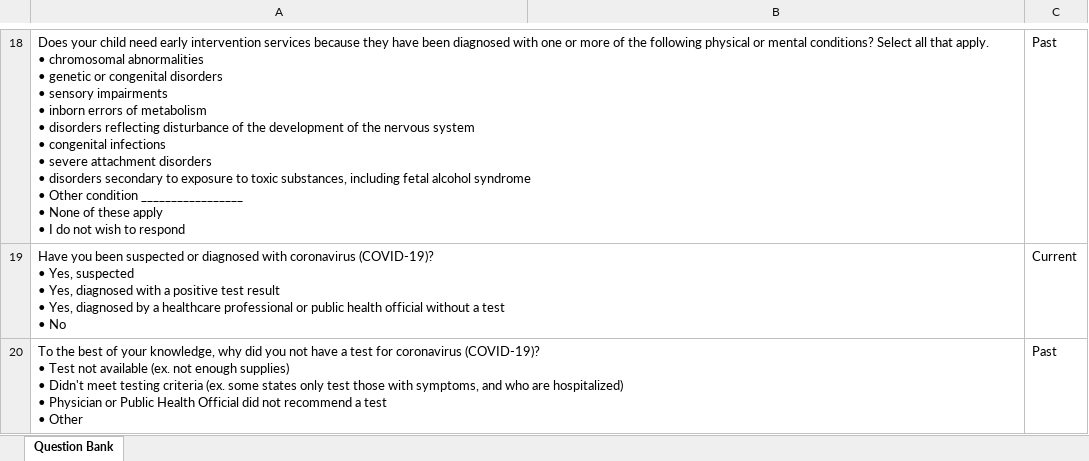
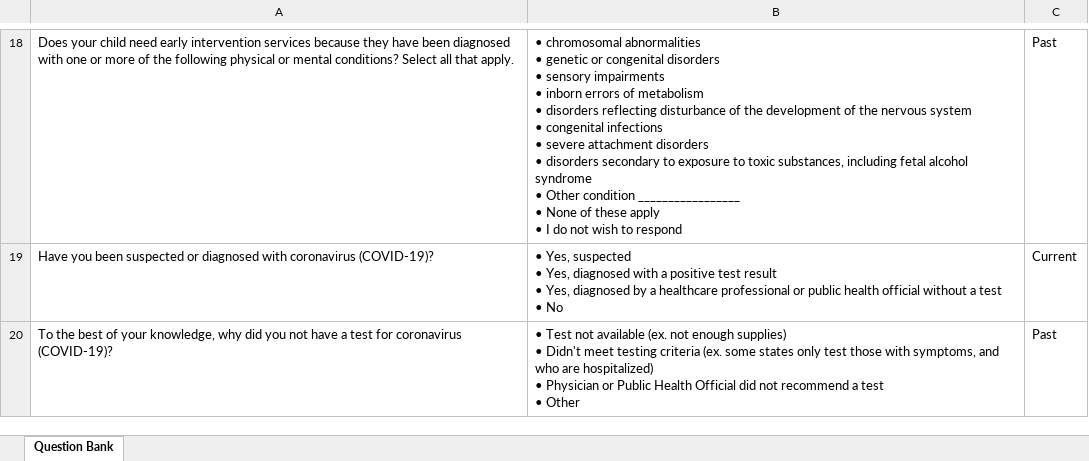
Before and after one commit to uorapid/RAPIDQB, an Excel workbook: _site/Data/SupportFamHealth.xlsx, sheet Question Bank, drawn as a sheet; only a part is shown, gaps mark what is left out; values as stored, in another font and other column widths than the file's, no borders; ↵ is a line break in a cell; the diff covers the shown part only; the diff names each change by its address in the sheet, - before the commit and + after, or states it on an @@ line.

```diff
--- a/_site/Data/SupportFamHealth.xlsx (sheet Question Bank)
+++ b/_site/Data/SupportFamHealth.xlsx (sheet Question Bank)
-A18: …that apply. ↵ • chromosomal abnormalities ↵ • genetic or congenital disorders ↵ • sensory impairments ↵ • inborn errors of metabolism ↵ • disorders reflecting disturbance of the development of the nervous system ↵ • congenital infections ↵ • severe attachment disorders ↵ • disorders secondary to exposure to toxic substances, including fetal alcohol syndrome ↵ • Other condition _________________ ↵ • None of these apply ↵ • I do not wish to respond
+A18: …that apply.
-B18: (empty)
+B18: • chromosomal abnormalities ↵ • genetic or congenital disorders ↵ • sensory impairments ↵ • inborn errors of metabolism ↵ • disorders reflecting disturbance of the development of the nervous system ↵ • congenital infections ↵ • severe attachment disorders ↵ • disorders secondary to exposure to toxic substances, including fetal alcohol syndrome ↵ • Other condition _________________ ↵ • None of these apply ↵ • I do not wish to respond
-A19: …coronavirus (COVID-19)? ↵ • Yes, suspected ↵ • Yes, diagnosed with a positive test result ↵ • Yes, diagnosed by a healthcare professional or public health official without a test ↵ • No
+A19: …coronavirus (COVID-19)?
-B19: (empty)
+B19: • Yes, suspected ↵ • Yes, diagnosed with a positive test result ↵ • Yes, diagnosed by a healthcare professional or public health official without a test ↵ • No
-A20: …coronavirus (COVID-19)? ↵ • Test not available (ex. not enough supplies) ↵ • Didn't meet testing criteria (ex. some states only test those with symptoms, and who are hospitalized) ↵ • Physician or Public Health Official did not recommend a test ↵ • Other
+A20: …coronavirus (COVID-19)?
-B20: (empty)
+B20: • Test not available (ex. not enough supplies) ↵ • Didn't meet testing criteria (ex. some states only test those with symptoms, and who are hospitalized) ↵ • Physician or Public Health Official did not recommend a test ↵ • Other
```
Also changed, not shown: 3 added rows, 3 removed rows and 30 edited cells elsewhere in this sheet, Data/SupportFamHealth.xlsx, 16 other files.
